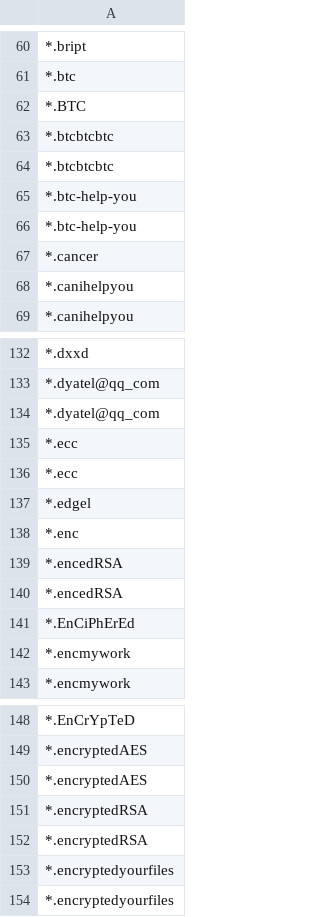
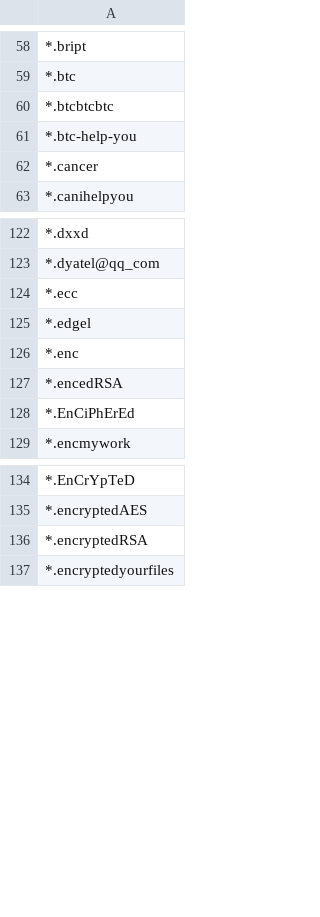
Before and after one commit to kinomakino/ransomware_file_extensions, a CSV file: extensions.csv, drawn as a sheet; only a part is shown, gaps mark what is left out; the diff covers the shown part only; the diff names each change by its address in the sheet, - before the commit and + after, or states it on an @@ line.

Commit message:
Update extensions.csv

```diff
--- a/extensions.csv
+++ b/extensions.csv
-row 62: *.BTC
-row 63: *.btcbtcbtc
-row 66: *.btc-help-you
-row 68: *.canihelpyou
-row 134: *.dyatel@qq_com
-row 135: *.ecc
-row 140: *.encedRSA
-row 142: *.encmywork
-row 150: *.encryptedAES
-row 152: *.encryptedRSA
-row 153: *.encryptedyourfiles
```
Also changed, not shown: 24 removed rows elsewhere in this file.
